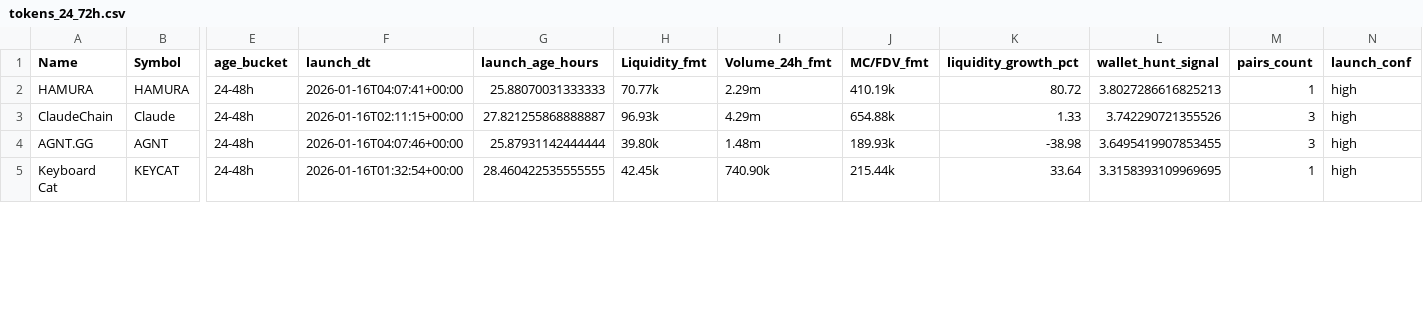
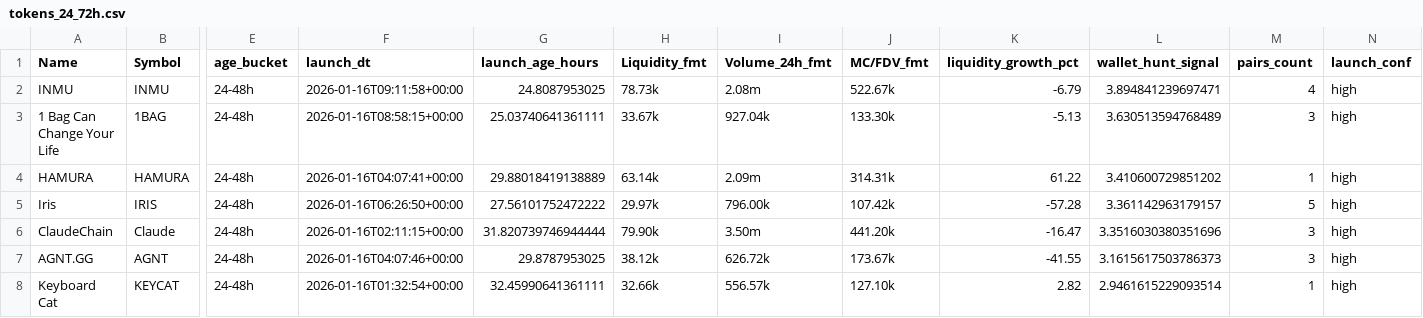
Before and after one commit to ziovajoz/solana-token-csv, a CSV file: output/tokens_24_72h.csv, drawn as a sheet; only a part is shown, gaps mark what is left out; addresses are those after the commit; rows hold the shown columns only; the diff covers the shown part only; the diff names each change by its address in the sheet, - before the commit and + after, or states it on an @@ line.

```diff
--- a/output/tokens_24_72h.csv
+++ b/output/tokens_24_72h.csv
+row 2: INMU | INMU | 24-48h | 2026-01-16T09:11:58+00:00 | 24.8087953025 | 78.73k | 2.08m | 522.67k | -6.79 | 3.894841239697471 | 4 | high
+row 3: 1 Bag Can Change Your Life | 1BAG | 24-48h | 2026-01-16T08:58:15+00:00 | 25.03740641361111 | 33.67k | 927.04k | 133.30k | -5.13 | 3.630513594768489 | 3 | high
-G4 (launch_age_hours): 25.88070031333333
+G4 (launch_age_hours): 29.88018419138889
-H4 (Liquidity_fmt): 70.77k
+H4 (Liquidity_fmt): 63.14k
-I4 (Volume_24h_fmt): 2.29m
+I4 (Volume_24h_fmt): 2.09m
-J4 (MC/FDV_fmt): 410.19k
+J4 (MC/FDV_fmt): 314.31k
-K4 (liquidity_growth_pct): 80.72
+K4 (liquidity_growth_pct): 61.22
-L4 (wallet_hunt_signal): 3.8027286616825213
+L4 (wallet_hunt_signal): 3.410600729851202
+row 5: Iris | IRIS | 24-48h | 2026-01-16T06:26:50+00:00 | 27.56101752472222 | 29.97k | 796.00k | 107.42k | -57.28 | 3.361142963179157 | 5 | high
-G6 (launch_age_hours): 27.821255868888887
+G6 (launch_age_hours): 31.820739746944444
-H6 (Liquidity_fmt): 96.93k
+H6 (Liquidity_fmt): 79.90k
-I6 (Volume_24h_fmt): 4.29m
+I6 (Volume_24h_fmt): 3.50m
-J6 (MC/FDV_fmt): 654.88k
+J6 (MC/FDV_fmt): 441.20k
-K6 (liquidity_growth_pct): 1.33
+K6 (liquidity_growth_pct): -16.47
-L6 (wallet_hunt_signal): 3.742290721355526
+L6 (wallet_hunt_signal): 3.3516030380351696
-G7 (launch_age_hours): 25.87931142444444
+G7 (launch_age_hours): 29.8787953025
-H7 (Liquidity_fmt): 39.80k
+H7 (Liquidity_fmt): 38.12k
-I7 (Volume_24h_fmt): 1.48m
+I7 (Volume_24h_fmt): 626.72k
-J7 (MC/FDV_fmt): 189.93k
+J7 (MC/FDV_fmt): 173.67k
-K7 (liquidity_growth_pct): -38.98
+K7 (liquidity_growth_pct): -41.55
-L7 (wallet_hunt_signal): 3.6495419907853455
+L7 (wallet_hunt_signal): 3.1615617503786373
-G8 (launch_age_hours): 28.460422535555555
+G8 (launch_age_hours): 32.45990641361111
-H8 (Liquidity_fmt): 42.45k
+H8 (Liquidity_fmt): 32.66k
-I8 (Volume_24h_fmt): 740.90k
+I8 (Volume_24h_fmt): 556.57k
-J8 (MC/FDV_fmt): 215.44k
+J8 (MC/FDV_fmt): 127.10k
-K8 (liquidity_growth_pct): 33.64
+K8 (liquidity_growth_pct): 2.82
-L8 (wallet_hunt_signal): 3.3158393109969695
+L8 (wallet_hunt_signal): 2.9461615229093514
```
Also changed, not shown: 1 added row, 1 removed row and 49 edited cells elsewhere in this file, output/included.csv, output/tokens_0_24h.csv, 4 other files.
